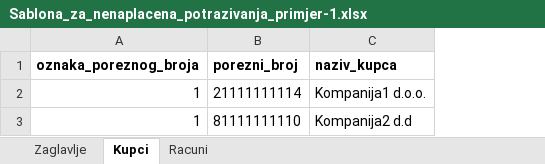
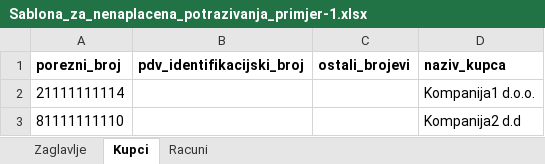
Before and after one commit to Jesen92/xmlconverter, an Excel workbook: public/assets/Sablona_za_nenaplacena_potrazivanja_primjer-1.xlsx, sheet Kupci, drawn as a sheet; values as stored, in another font and other column widths than the file's, no borders; removed rows and columns are numbered as before the commit, all else as after; the diff names each change by its address in the sheet, - before the commit and + after, or states it on an @@ line.

```diff
--- a/public/assets/Sablona_za_nenaplacena_potrazivanja_primjer-1.xlsx (sheet Kupci)
+++ b/public/assets/Sablona_za_nenaplacena_potrazivanja_primjer-1.xlsx (sheet Kupci)
-column A (oznaka_poreznog_broja), rows 2-3: 1 | 1
+column B (pdv_identifikacijski_broj), empty
+column C (ostali_brojevi), empty
```
Also changed, not shown: 2 other files.
